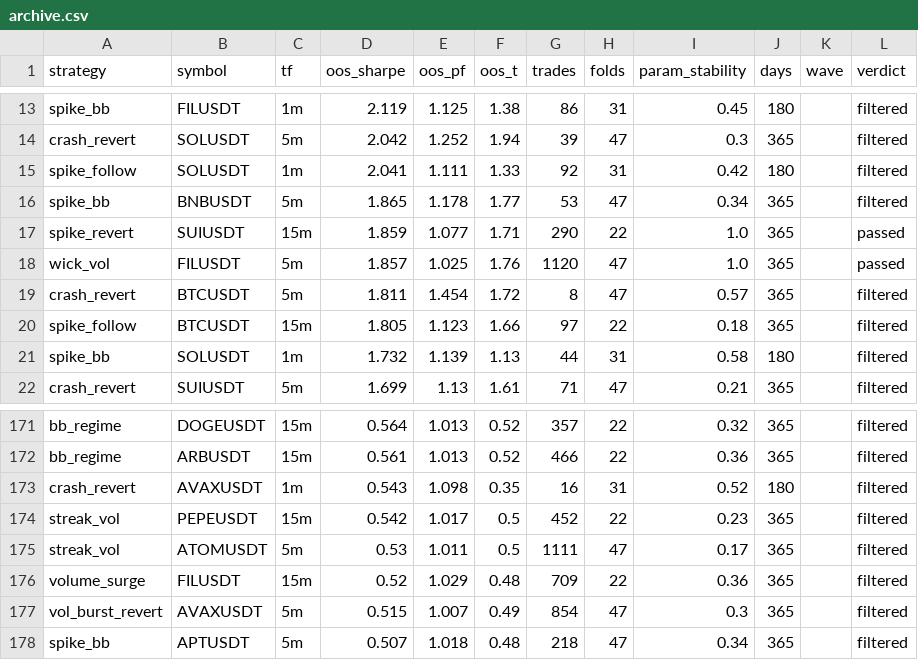
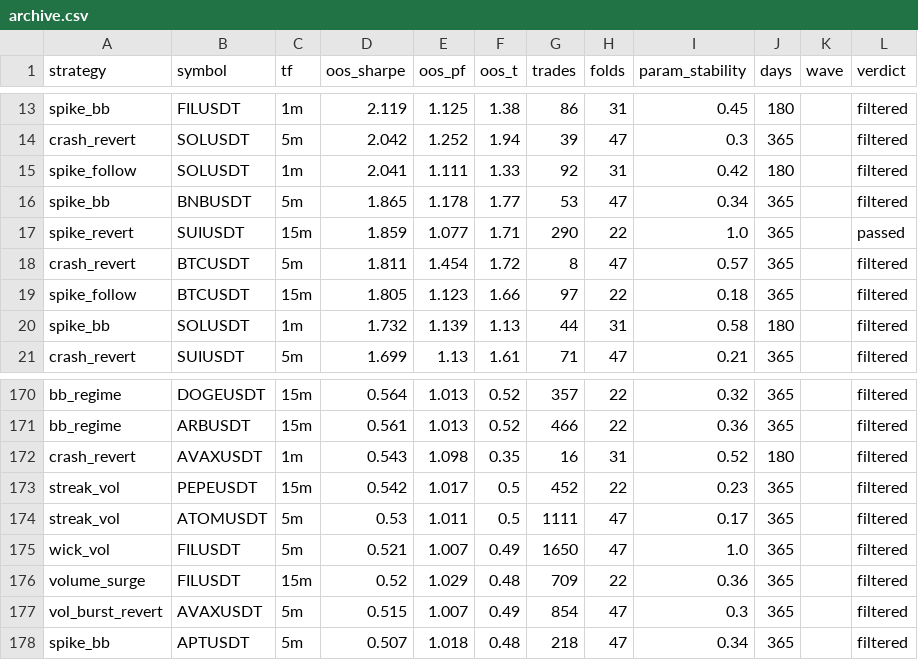
Before and after one commit to palcikia-crypto/scalp-lab-termux, a CSV file: scalp-lab/reports/archive.csv, drawn as a sheet; only a part is shown, gaps mark what is left out; removed rows and columns are numbered as before the commit, all else as after; the diff names each change by its address in the sheet, - before the commit and + after, or states it on an @@ line.

```diff
--- a/scalp-lab/reports/archive.csv
+++ b/scalp-lab/reports/archive.csv
-row 18: wick_vol | FILUSDT | 5m | 1.857 | 1.025 | 1.76 | 1120 | 47 | 1.0 | 365 |  | passed
+row 175: wick_vol | FILUSDT | 5m | 0.521 | 1.007 | 0.49 | 1650 | 47 | 1.0 | 365 |  | filtered
```
Also changed, not shown: scalp-lab/reports/leaderboard.csv, 2 other files.
